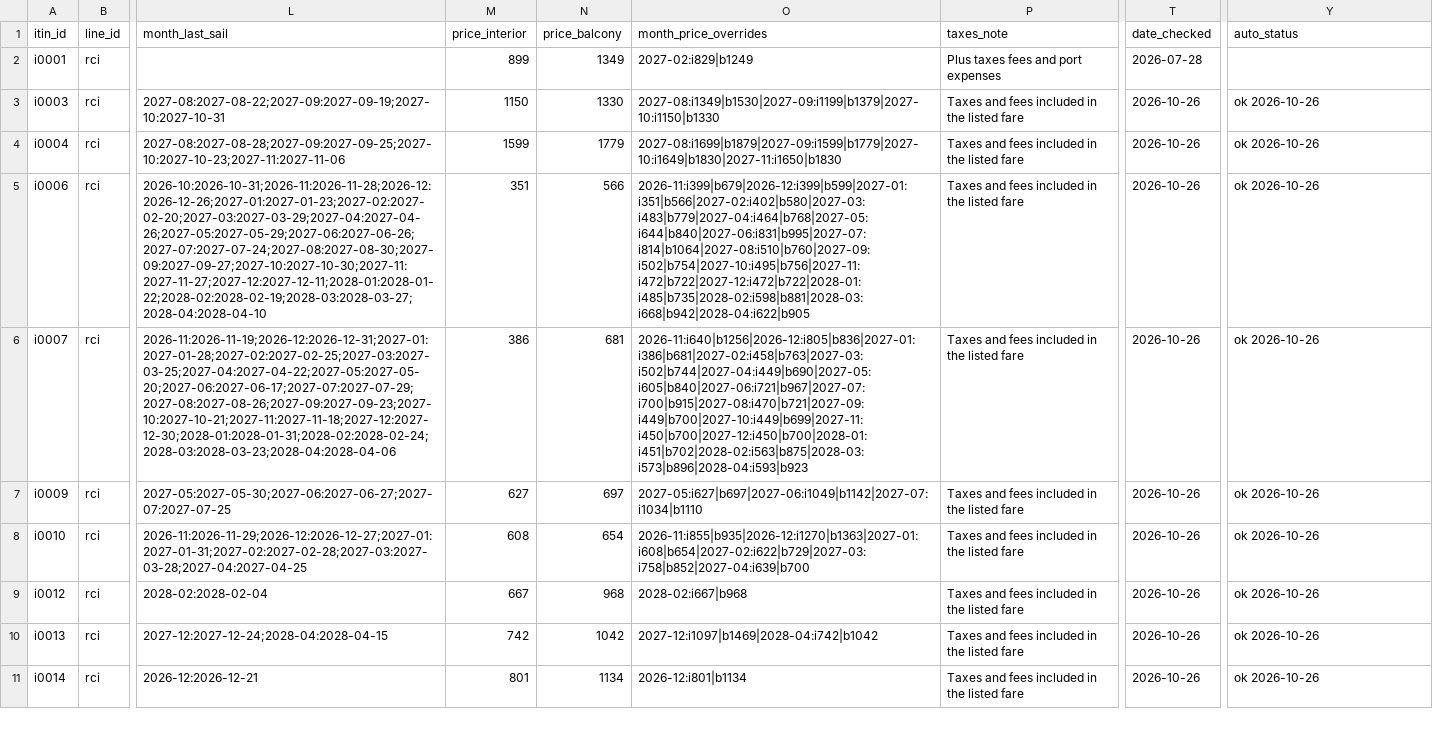
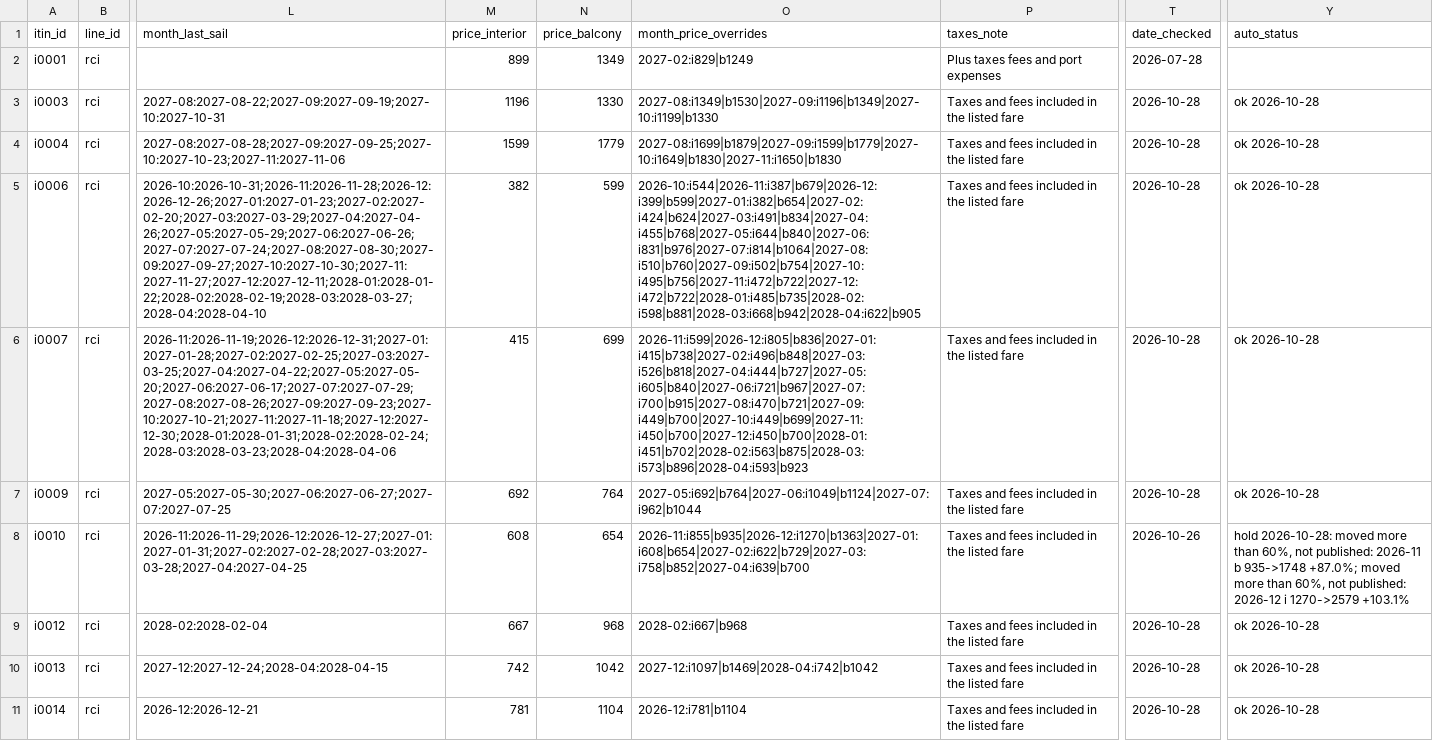
Before and after one commit to lpant29-cmyk/cruiselineadvisors, a CSV file: lp-system/data/03_itineraries.csv, drawn as a sheet; only a part is shown, gaps mark what is left out; the diff covers the shown part only; the diff names each change by its address in the sheet, - before the commit and + after, or states it on an @@ line.

```diff
--- a/lp-system/data/03_itineraries.csv
+++ b/lp-system/data/03_itineraries.csv
-M3 (price_interior): 1150
+M3 (price_interior): 1196
-O3 (month_price_overrides): 2027-08:i1349|b1530|2027-09:i1199|b1379|2027-10:i1150|b1330
+O3 (month_price_overrides): 2027-08:i1349|b1530|2027-09:i1196|b1349|2027-10:i1199|b1330
-T3:T7 (date_checked): 2026-10-26
+T3:T7 (date_checked): 2026-10-28
-Y3:Y7 (auto_status): ok 2026-10-26
+Y3:Y7 (auto_status): ok 2026-10-28
-M5 (price_interior): 351
+M5 (price_interior): 382
-N5 (price_balcony): 566
+N5 (price_balcony): 599
-O5 (month_price_overrides): 2026-11:i399|b679|2026-12:i399|b599|2027-01:i351|b566|2027-02:i402|b580|2027-03:i483|b779|2027-04:i464|b768|2027-05:i644|b840|2027-06:i831|b995|2027-07:i814|b1064|2027-08:i510|b760|2027-09:i502|b754|2027-10:i495|b756|2027-11:i472|b722|2027-12:i472|b722|2028-01:i485|b735|2028-02:i598|b881|2028-03:i668|b942|2028-04:i622|b905
+O5 (month_price_overrides): 2026-10:i544|2026-11:i387|b679|2026-12:i399|b599|2027-01:i382|b654|2027-02:i424|b624|2027-03:i491|b834|2027-04:i455|b768|2027-05:i644|b840|2027-06:i831|b976|2027-07:i814|b1064|2027-08:i510|b760|2027-09:i502|b754|2027-10:i495|b756|2027-11:i472|b722|2027-12:i472|b722|2028-01:i485|b735|2028-02:i598|b881|2028-03:i668|b942|2028-04:i622|b905
-M6 (price_interior): 386
+M6 (price_interior): 415
-N6 (price_balcony): 681
+N6 (price_balcony): 699
-O6 (month_price_overrides): 2026-11:i640|b1256|2026-12:i805|b836|2027-01:i386|b681|2027-02:i458|b763|2027-03:i502|b744|2027-04:i449|b690|2027-05:i605|b840|2027-06:i721|b967|2027-07:i700|b915|2027-08:i470|b721|2027-09:i449|b700|2027-10:i449|b699|2027-11:i450|b700|2027-12:i450|b700|2028-01:i451|b702|2028-02:i563|b875|2028-03:i573|b896|2028-04:i593|b923
+O6 (month_price_overrides): 2026-11:i599|2026-12:i805|b836|2027-01:i415|b738|2027-02:i496|b848|2027-03:i526|b818|2027-04:i444|b727|2027-05:i605|b840|2027-06:i721|b967|2027-07:i700|b915|2027-08:i470|b721|2027-09:i449|b700|2027-10:i449|b699|2027-11:i450|b700|2027-12:i450|b700|2028-01:i451|b702|2028-02:i563|b875|2028-03:i573|b896|2028-04:i593|b923
-M7 (price_interior): 627
+M7 (price_interior): 692
-N7 (price_balcony): 697
+N7 (price_balcony): 764
-O7 (month_price_overrides): 2027-05:i627|b697|2027-06:i1049|b1142|2027-07:i1034|b1110
+O7 (month_price_overrides): 2027-05:i692|b764|2027-06:i1049|b1124|2027-07:i962|b1044
-Y8 (auto_status): ok 2026-10-26
+Y8 (auto_status): hold 2026-10-28: moved more than 60%, not published: 2026-11 b 935->1748 +87.0%; moved more than 60%, not published: 2026-12 i 1270->2579 +103.1%
-T9:T11 (date_checked): 2026-10-26
+T9:T11 (date_checked): 2026-10-28
-Y9:Y11 (auto_status): ok 2026-10-26
+Y9:Y11 (auto_status): ok 2026-10-28
-M11 (price_interior): 801
+M11 (price_interior): 781
-N11 (price_balcony): 1134
+N11 (price_balcony): 1104
-O11 (month_price_overrides): 2026-12:i801|b1134
+O11 (month_price_overrides): 2026-12:i781|b1104
```
Also changed, not shown: 97 edited cells elsewhere in this file, 33 other files.
